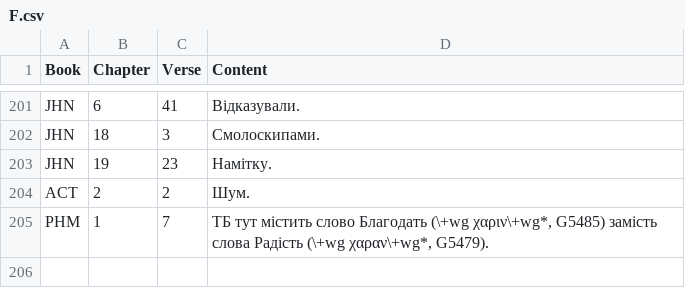
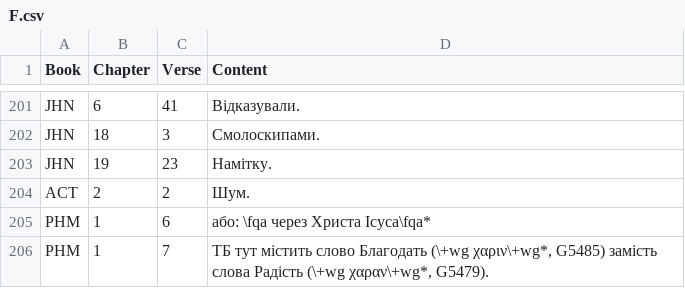
Before and after one commit to seesmof/Biblija-Kulisha, a CSV file: docs/Revision/Logs/F.csv, drawn as a sheet; only a part is shown, gaps mark what is left out; the diff names each change by its address in the sheet, - before the commit and + after, or states it on an @@ line.

```diff
--- a/docs/Revision/Logs/F.csv
+++ b/docs/Revision/Logs/F.csv
+row 205: PHM | 1 | 6 | або: \fqa через Христа Ісуса\fqa*
```
Also changed, not shown: 2 other files.
